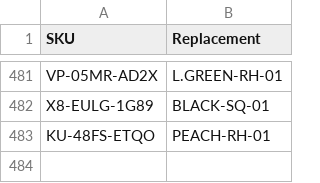
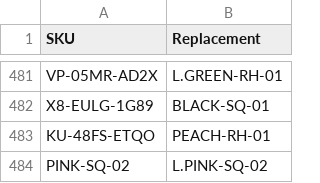
Before and after one commit to abhixartist-ai/Audit, a CSV file: sku_map.csv, drawn as a sheet; only a part is shown, gaps mark what is left out.

Commit message:
Update sku_map.csv

```diff
--- a/sku_map.csv
+++ b/sku_map.csv
@@ -483 +483,2 @@ X8-EULG-1G89,BLACK-SQ-01
 KU-48FS-ETQO,PEACH-RH-01
+PINK-SQ-02,L.PINK-SQ-02
```
